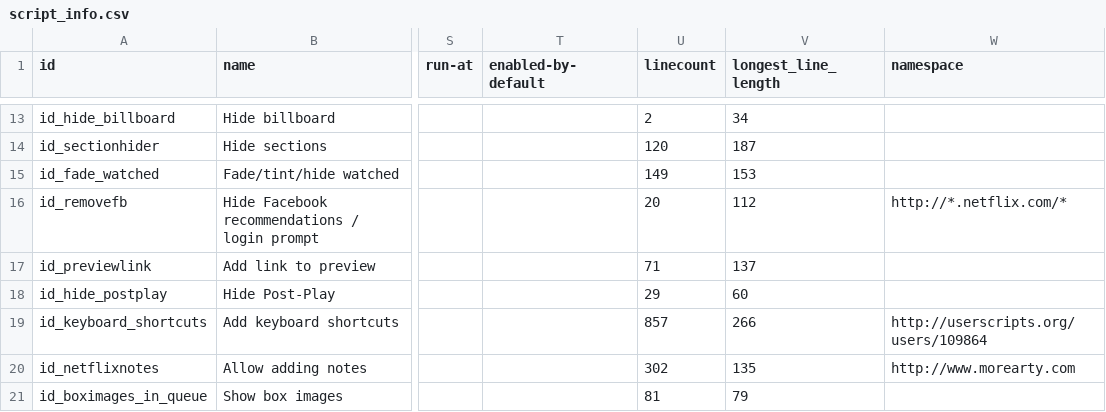
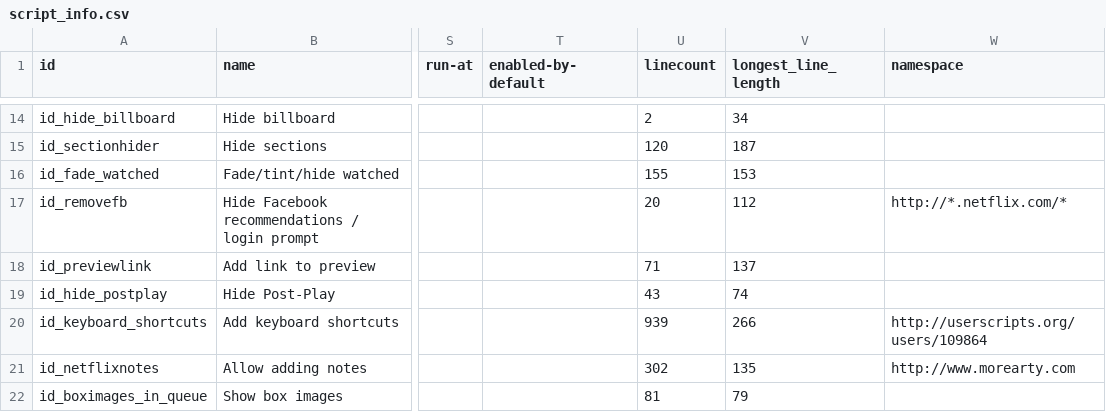
Before and after one commit to jaredsohn/flix_plus, a CSV file: script_info.csv, drawn as a sheet; only a part is shown, gaps mark what is left out; addresses are those after the commit; the diff covers the shown part only; the diff names each change by its address in the sheet, - before the commit and + after, or states it on an @@ line.

```diff
--- a/script_info.csv
+++ b/script_info.csv
-U16 (linecount): 149
+U16 (linecount): 155
-U19 (linecount): 29
+U19 (linecount): 43
-V19 (longest_line_length): 60
+V19 (longest_line_length): 74
-U20 (linecount): 857
+U20 (linecount): 939
```
Also changed, not shown: 1 added row and 11 edited cells elsewhere in this file, 17 other files.
